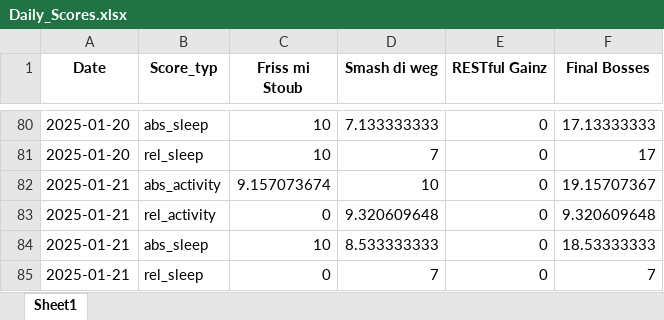
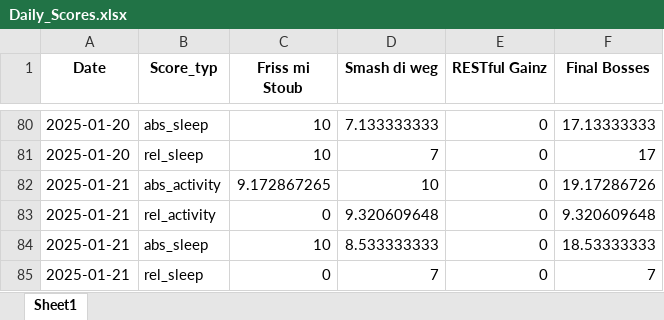
Before and after one commit to Cornibouchon/HealthyLifeFrontend01, an Excel workbook: data/Firmen/creators/2025-01-01/Daily_Scores.xlsx, sheet Sheet1, drawn as a sheet; only a part is shown, gaps mark what is left out; values as stored, in another font and other column widths than the file's, no borders; the diff names each change by its address in the sheet, - before the commit and + after, or states it on an @@ line.

```diff
--- a/data/Firmen/creators/2025-01-01/Daily_Scores.xlsx (sheet Sheet1)
+++ b/data/Firmen/creators/2025-01-01/Daily_Scores.xlsx (sheet Sheet1)
-C82 (Friss mi Stoub): 9.157073674
+C82 (Friss mi Stoub): 9.172867265
-F82 (Final Bosses): 19.15707367
+F82 (Final Bosses): 19.17286726
```
Also changed, not shown: data/Firmen/creators/2025-01-01/Daily_Motivations.xlsx.
